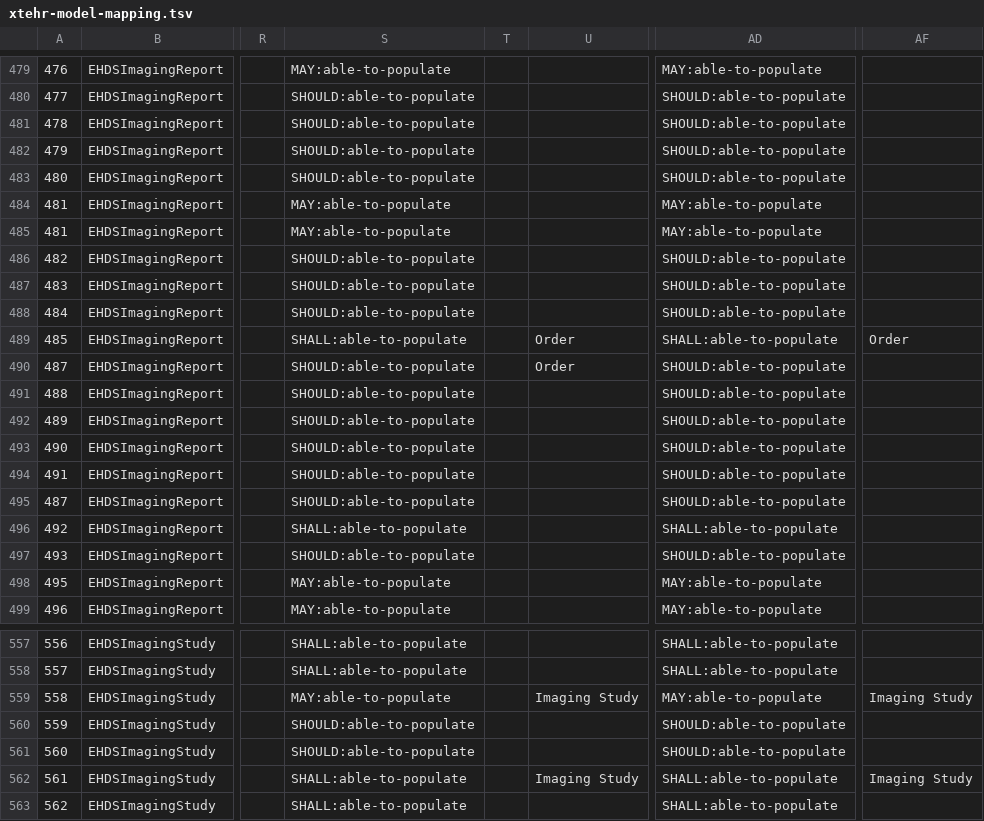
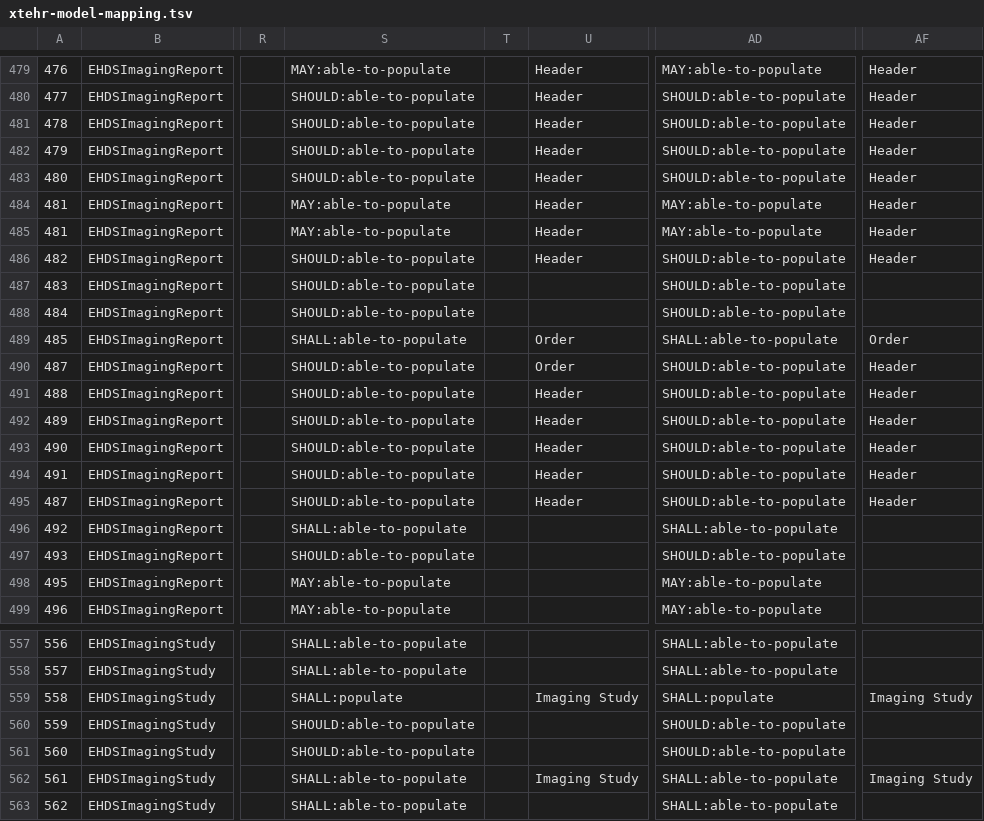
Before and after one commit to bvdh/bvdh-hl7eu-imaging, a TSV file: scripts/xtehr-model-mapping.tsv, drawn as a sheet; only a part is shown, gaps mark what is left out; the diff covers the shown part only; the diff names each change by its address in the sheet, - before the commit and + after, or states it on an @@ line.

Commit message:
FHIR-56732, 56742, 56741, 51733, 57802, 56720: Align obligations
Mapping TSV (xtehr-model-mapping.tsv) + regenerated obligation profiles:
- FHIR-56732: EHDSImagingStudy.header.status (mandatory 1..1) producer obligation
  MAY:able-to-populate -> SHALL:populate (R4 + R5).
- FHIR-56742: patient-history producer obligation SHOULD:able-to-populate ->
  SHOULD:populate-if-known on DiagnosticReportEuImaging.extension[patientHistory]
  and CompositionEuImaging.section[history] (the body.supportingInformation
  sources), R4 + R5; Must-Support kept.
- FHIR-56741: comparison obligation kept as-is (SHALL:able-to-populate producer,
  SHOULD:process consumer); clarified via obligations.md (cannot document what is
  not known).
- FHIR-51733: add a consumer SHOULD:process obligation on the releasing
  organization (header.author[x] -> author[organization]/performer[organization]);
  tag EHDSImagingReport.header.* rows with a "Header" narrative section so the
  Composition notes render a Header section (generator sectionOrder adds "Header"
  first); add display guidance in patterns-and-guidelines.md. Uses SHOULD:process
  (not a display obligation), consistent with the "no display obligations" policy.
- FHIR-57802: add an obligation-code interpretation table to obligations.md
  (SHALL:populate, SHOULD:populate-if-known, ...:able-to-populate with the
  FHIR-56741 clarification, ...:process).
- FHIR-56720: add bundle-assembly / lastUpdated freshness guidance to
  patterns-and-guidelines.md (premise otherwise resolved by the v1.0.0 model,
  which no longer carries header.lastUpdate).

Build: R4 33 err / 37 warn, R5 8 err / 37 warn (baseline, no regression).
Related: FHIR-56732, FHIR-56742, FHIR-56741, FHIR-51733, FHIR-57802, FHIR-56720

```diff
--- a/scripts/xtehr-model-mapping.tsv
+++ b/scripts/xtehr-model-mapping.tsv
-U479:U486: (empty)
+U479:U486: Header
-AF479:AF486: (empty)
+AF479:AF486: Header
-AF490:AF495: (empty)
+AF490:AF495: Header
-U491:U495: (empty)
+U491:U495: Header
-S559: MAY:able-to-populate
+S559: SHALL:populate
-AD559: MAY:able-to-populate
+AD559: SHALL:populate
```
Also changed, not shown: 75 edited cells elsewhere in this file, scripts/eu-imaging-obligations-gaps.csv, scripts/eu-imaging-obligations-mismatches.csv, 8 other files.
